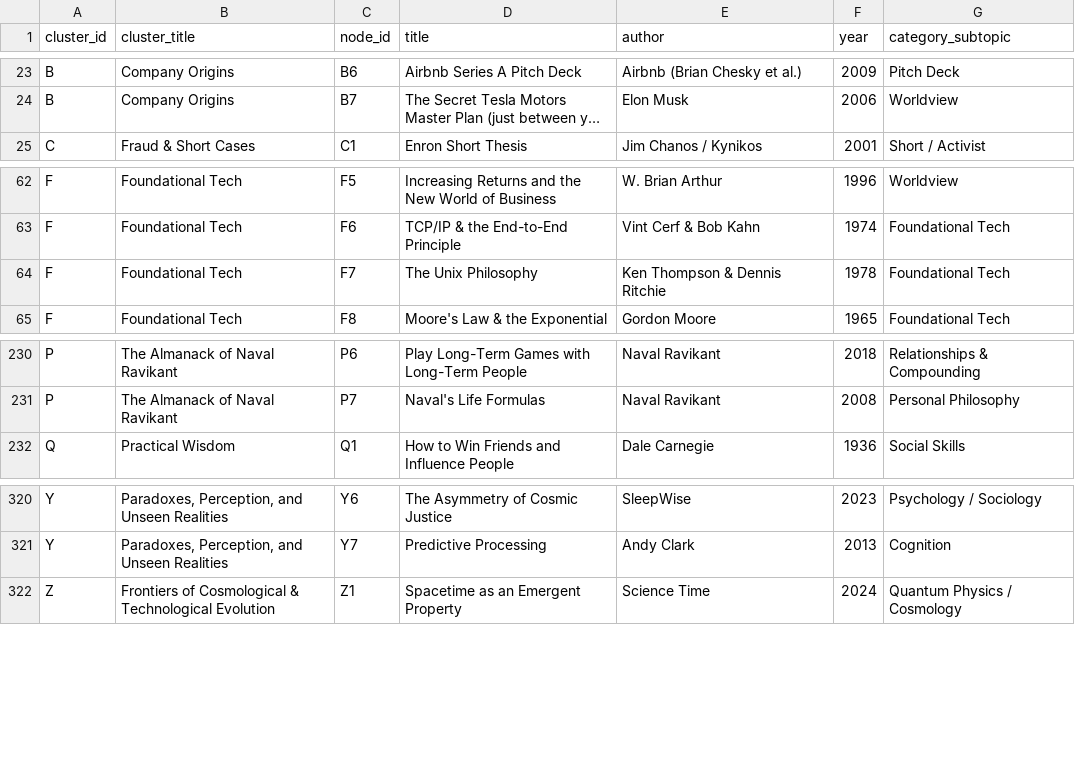
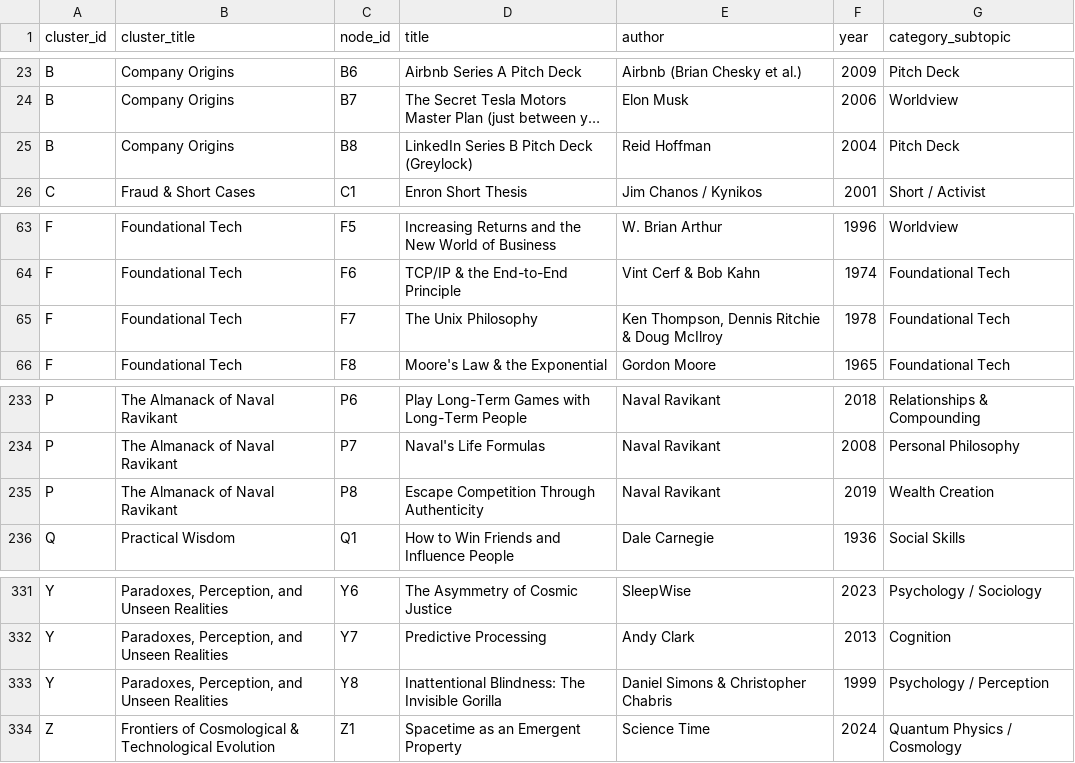
Before and after one commit to afsalali1238/unknown, a CSV file: docs/TOPICS-INDEX.csv, drawn as a sheet; only a part is shown, gaps mark what is left out; long unchanged cells end in …; addresses are those after the commit; the diff covers the shown part only; the diff names each change by its address in the sheet, - before the commit and + after, or states it on an @@ line.

Commit message:
expert(content): fill 8 thin clusters to 8/8 — 437→451 nodes
B8 LinkedIn Series B deck (Hoffman 2004); K7 Ergodicity (Peters 2019),
K8 Pace Layering (Brand); P8 Escape Competition Through Authenticity
(Naval 2019); T6 Imitate Then Innovate (Perell), T7 5 Types of Wealth
(Bloom 2025), T8 PACT vs SMART (Le Cunff); W7 Waiting for the Fat Pitch
(1997 letter), W8 Owner Earnings (1986 letter); X7 Panopticism (Foucault),
X8 Preference Falsification (Kuran); Y8 Invisible Gorilla (Simons &
Chabris 1999); Z7 AlphaFold (Jumper 2021), Z8 NIF fusion ignition (2022).

Every furtherReading URL fetched live 2026-09-05; four dead candidate
URLs rejected and logged in the review doc. 20 existing nodes gain
reciprocal related links (0 orphans). W subtitle: six → eight frameworks.
Distractors length-matched, no templated tails; layer2 ends in a question.

Docs: TOPICS-INDEX + sitemap regenerated (prebuild); TECH_DEBT node count
451, chunk size, and new §3 quiz length-tell follow-up; review doc
docs/EXPERT-CONTENT-REVIEW-2026-09-05-verify-expand.md.

Gates: validate OK, tsc 0, vitest 15/15, eslint 0 err, build OK.

Co-authored-by: arena-agent <297053741+arena-agent@users.noreply.github.com>

```diff
--- a/docs/TOPICS-INDEX.csv
+++ b/docs/TOPICS-INDEX.csv
+row 25: B | Company Origins | B8 | LinkedIn Series B Pitch Deck (Greylock) | Reid Hoffman | 2004 | Pitch Deck
-E65 (author): Ken Thompson & Dennis Ritchie
+E65 (author): Ken Thompson, Dennis Ritchie & Doug McIlroy
+row 235: P | The Almanack of Naval Ravikant | P8 | Escape Competition Through Authenticity | Naval Ravikant | 2019 | Wealth Creation
+row 333: Y | Paradoxes, Perception, and Unseen Realities | Y8 | Inattentional Blindness: The Invisible Gorilla | Daniel Simons & Christopher Chabris | 1999 | Psychology / Perception
```
Also changed, not shown: 11 added rows elsewhere in this file, 13 other files.
